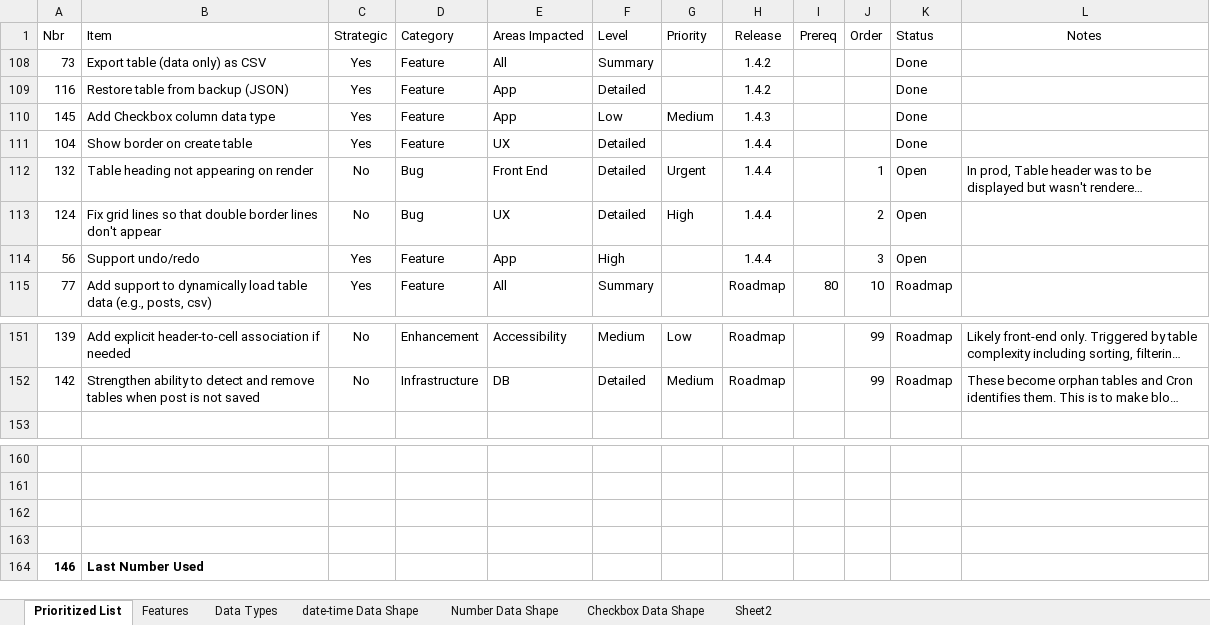
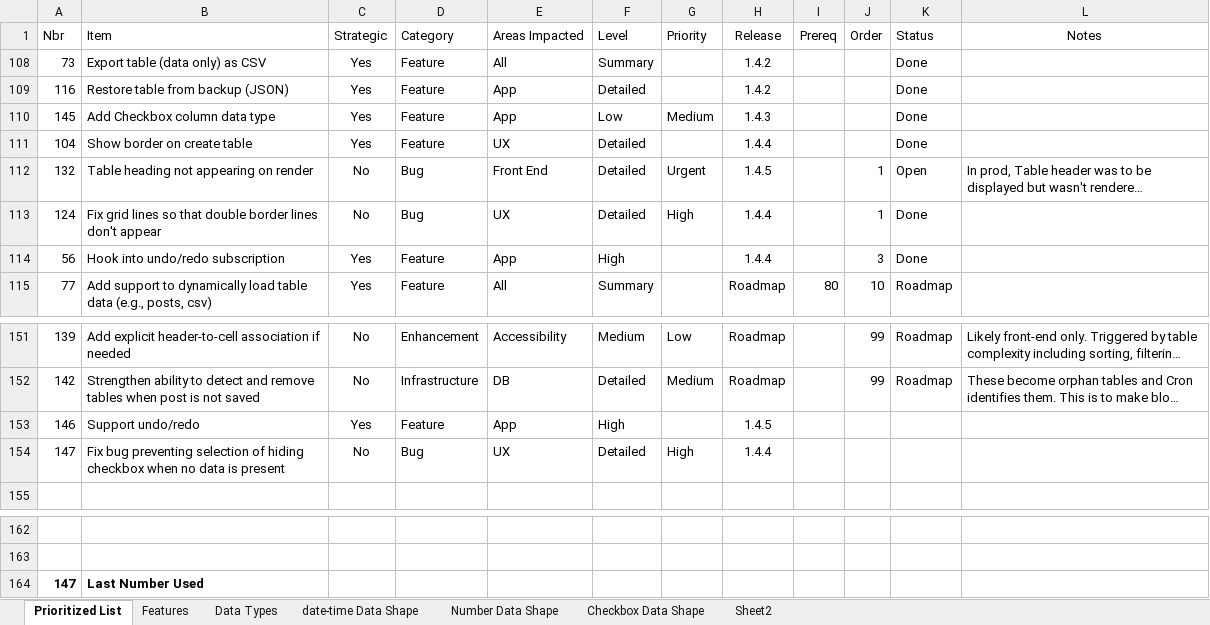
Before and after one commit to gschaub/dynamic-tables, an Excel workbook: Development Docs/ToDo.xlsx, sheet Prioritized List, drawn as a sheet; only a part is shown, gaps mark what is left out; long unchanged cells end in …; values as stored, in another font and other column widths than the file's, no borders; removed rows and columns are numbered as before the commit, all else as after; the diff names each change by its address in the sheet, - before the commit and + after, or states it on an @@ line.

Commit message:
Fix checkbox config bug and prepare to publish 1.4.4

```diff
--- a/Development Docs/ToDo.xlsx (sheet Prioritized List)
+++ b/Development Docs/ToDo.xlsx (sheet Prioritized List)
-H112 (Release): 1.4.4
+H112 (Release): 1.4.5
-J113 (Order): 2
+J113 (Order): 1
-K113:K114 (Status): Open
+K113:K114 (Status): Done
-B114 (Item): Support undo/redo
+B114 (Item): Hook into undo/redo subscription
+row 153: 146 | Support undo/redo | Yes | Feature | App | High |  | 1.4.5
+row 154: 147 | Fix bug preventing selection of hiding checkbox when no data is present | No | Bug | UX | Detailed | High | 1.4.4
-row 164: (empty)
+row 164: 147 | Last Number Used
-row 163: (empty)
-row 164: 146 | Last Number Used
```
Also changed, not shown: 7 other files.
